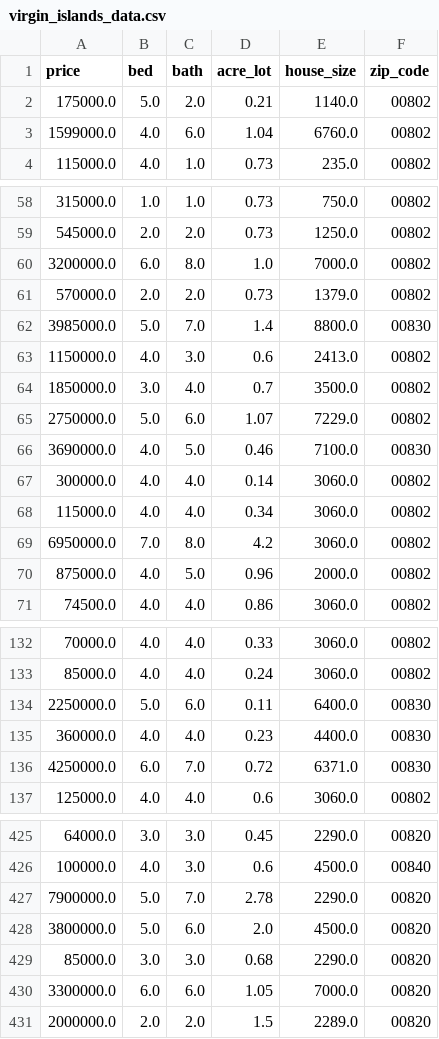
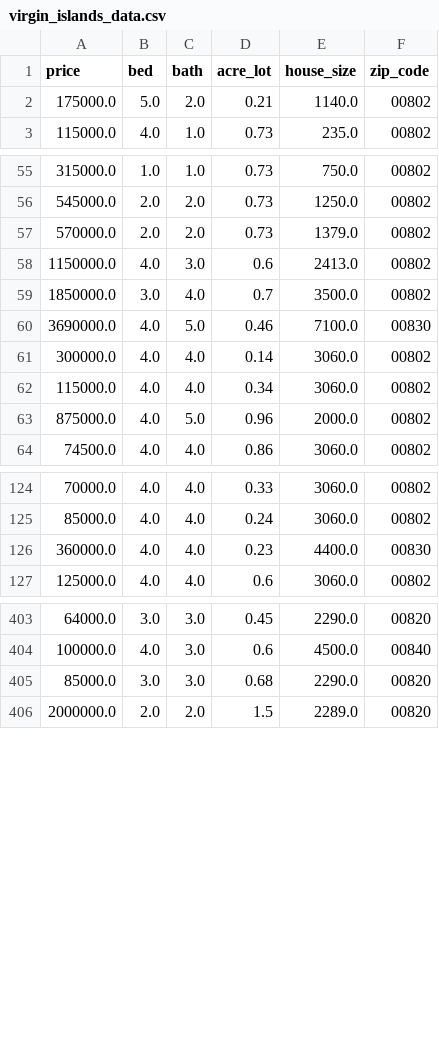
Before and after one commit to jha-ayush/Real-estate-price-predictor, a CSV file: Resources/data_files/virgin_islands_data.csv, drawn as a sheet; only a part is shown, gaps mark what is left out; the diff covers the shown part only.

```diff
--- a/Resources/data_files/virgin_islands_data.csv
+++ b/Resources/data_files/virgin_islands_data.csv
@@ -2,3 +2,2 @@ price,bed,bath,acre_lot,house_size,zip_code
 175000.0,5.0,2.0,0.21,1140.0,00802
-1599000.0,4.0,6.0,1.04,6760.0,00802
 115000.0,4.0,1.0,0.73,235.0,00802
@@ -59,8 +56,5 @@ price,bed,bath,acre_lot,house_size,zip_code
 545000.0,2.0,2.0,0.73,1250.0,00802
-3200000.0,6.0,8.0,1.0,7000.0,00802
 570000.0,2.0,2.0,0.73,1379.0,00802
-3985000.0,5.0,7.0,1.4,8800.0,00830
 1150000.0,4.0,3.0,0.6,2413.0,00802
 1850000.0,3.0,4.0,0.7,3500.0,00802
-2750000.0,5.0,6.0,1.07,7229.0,00802
 3690000.0,4.0,5.0,0.46,7100.0,00830
@@ -68,3 +62,2 @@ price,bed,bath,acre_lot,house_size,zip_code
 115000.0,4.0,4.0,0.34,3060.0,00802
-6950000.0,7.0,8.0,4.2,3060.0,00802
 875000.0,4.0,5.0,0.96,2000.0,00802
@@ -133,5 +125,3 @@ price,bed,bath,acre_lot,house_size,zip_code
 85000.0,4.0,4.0,0.24,3060.0,00802
-2250000.0,5.0,6.0,0.11,6400.0,00830
 360000.0,4.0,4.0,0.23,4400.0,00830
-4250000.0,6.0,7.0,0.72,6371.0,00830
 125000.0,4.0,4.0,0.6,3060.0,00802
@@ -426,6 +404,3 @@ price,bed,bath,acre_lot,house_size,zip_code
 100000.0,4.0,3.0,0.6,4500.0,00840
-7900000.0,5.0,7.0,2.78,2290.0,00820
-3800000.0,5.0,6.0,2.0,4500.0,00820
 85000.0,3.0,3.0,0.68,2290.0,00820
-3300000.0,6.0,6.0,1.05,7000.0,00820
 2000000.0,2.0,2.0,1.5,2289.0,00820
```
Also changed, not shown: 22 removed rows elsewhere in this file, Resources/data_files/puerto_rico_data.csv, 3 other files.
